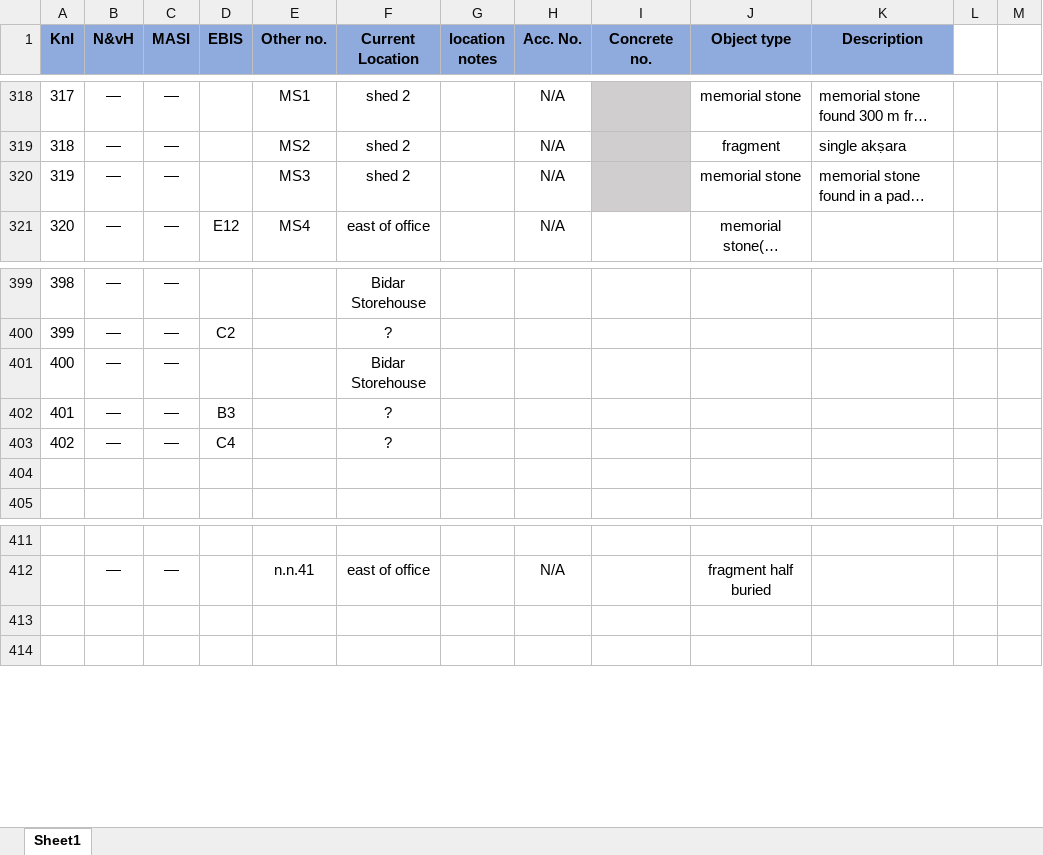
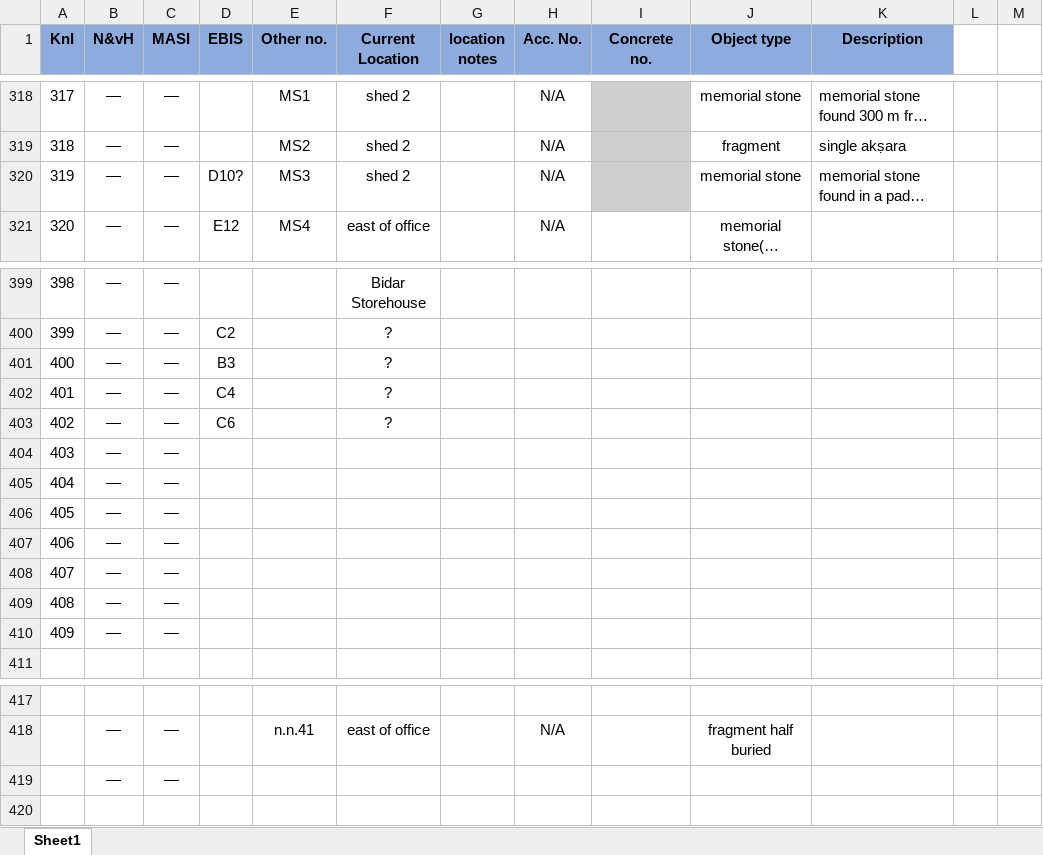
Before and after one commit to erc-dharma/tfb-satavahana-epigraphy, an Excel workbook: metadata/Inventory inscribed pieces.xlsx, sheet Sheet1, drawn as a sheet; only a part is shown, gaps mark what is left out; long unchanged cells end in …; values as stored, in another font and other column widths than the file's, no borders; removed rows and columns are numbered as before the commit, all else as after; the diff names each change by its address in the sheet, - before the commit and + after, or states it on an @@ line.

```diff
--- a/metadata/Inventory inscribed pieces.xlsx (sheet Sheet1)
+++ b/metadata/Inventory inscribed pieces.xlsx (sheet Sheet1)
-D320 (EBIS): (empty)
+D320 (EBIS): D10?
-row 401: 400 | — | — |  |  | Bidar Storehouse
@@ column A (KnI) renumbered between rows 401 and 402 @@
-row 403: (empty)
+row 403: 402 | — | — | C6 |  | ?
+row 404: 403 | — | —
+row 405: 404 | — | —
+row 406: 405 | — | —
+row 407: 406 | — | —
+row 408: 407 | — | —
+row 409: 408 | — | —
+row 410: 409 | — | —
-row 419: (empty)
+row 419:  | — | —
```
Also changed, not shown: 1 other file.
